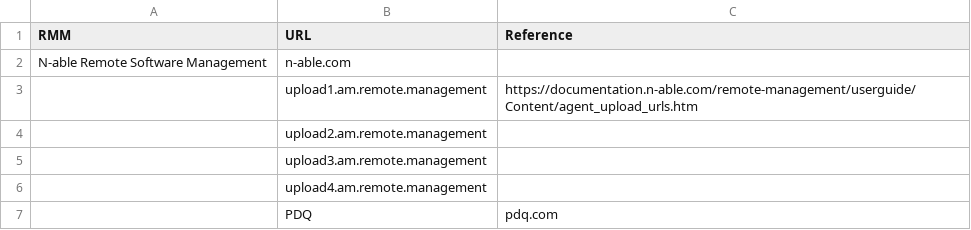
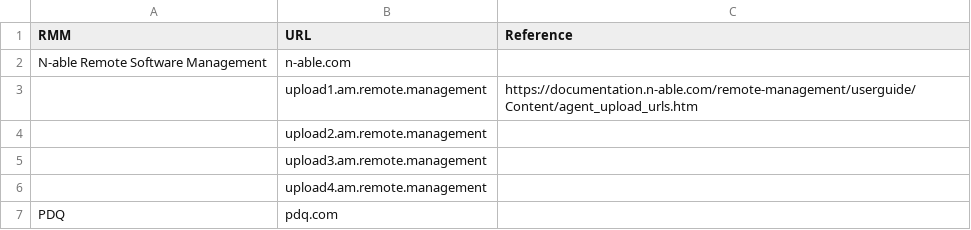
Before and after one commit to le0li9ht/ThreatHunting, a CSV file: RMMTools.csv, drawn as a sheet; removed rows and columns are numbered as before the commit, all else as after; the diff names each change by its address in the sheet, - before the commit and + after, or states it on an @@ line.

Commit message:
Update RMMTools.csv

```diff
--- a/RMMTools.csv
+++ b/RMMTools.csv
-row 7:  | PDQ | pdq.com
+row 7: PDQ | pdq.com
```
